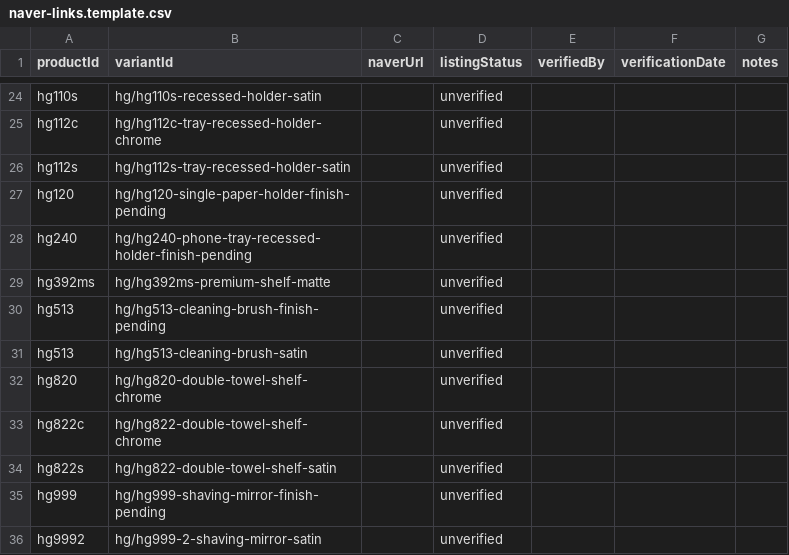
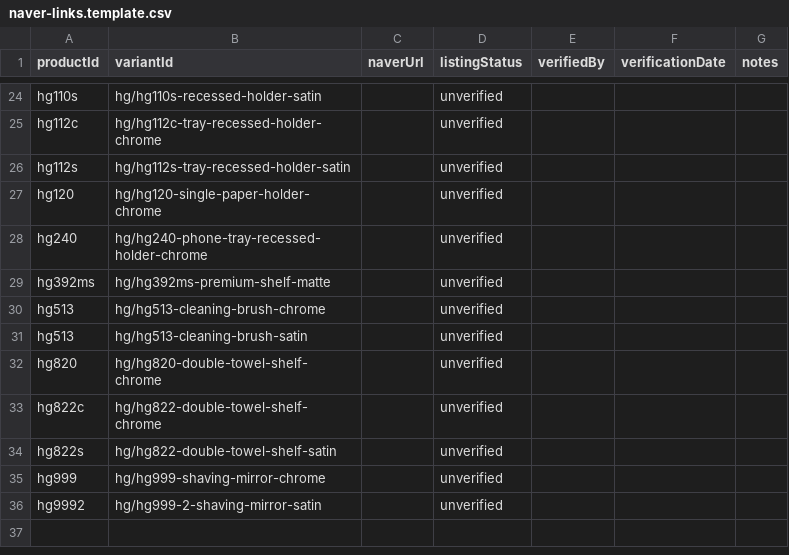
Before and after one commit to james12parker/james12parker.github.io, a CSV file: data/launch/naver-links.template.csv, drawn as a sheet; only a part is shown, gaps mark what is left out.

```diff
--- a/data/launch/naver-links.template.csv
+++ b/data/launch/naver-links.template.csv
@@ -26,6 +26,6 @@ productId,variantId,naverUrl,listingStatus,verifiedBy,verificationDate,notes
 "hg112s","hg/hg112s-tray-recessed-holder-satin","","unverified","","",""
-"hg120","hg/hg120-single-paper-holder-finish-pending","","unverified","","",""
-"hg240","hg/hg240-phone-tray-recessed-holder-finish-pending","","unverified","","",""
+"hg120","hg/hg120-single-paper-holder-chrome","","unverified","","",""
+"hg240","hg/hg240-phone-tray-recessed-holder-chrome","","unverified","","",""
 "hg392ms","hg/hg392ms-premium-shelf-matte","","unverified","","",""
-"hg513","hg/hg513-cleaning-brush-finish-pending","","unverified","","",""
+"hg513","hg/hg513-cleaning-brush-chrome","","unverified","","",""
 "hg513","hg/hg513-cleaning-brush-satin","","unverified","","",""
@@ -34,3 +34,3 @@ productId,variantId,naverUrl,listingStatus,verifiedBy,verificationDate,notes
 "hg822s","hg/hg822-double-towel-shelf-satin","","unverified","","",""
-"hg999","hg/hg999-shaving-mirror-finish-pending","","unverified","","",""
+"hg999","hg/hg999-shaving-mirror-chrome","","unverified","","",""
 "hg9992","hg/hg999-2-shaving-mirror-satin","","unverified","","",""
```
Also changed, not shown: data/launch/products.template.csv, docs/catalog-image-audit.csv, 16 other files.
